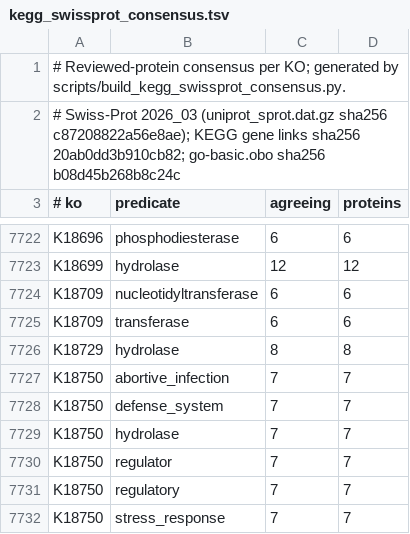
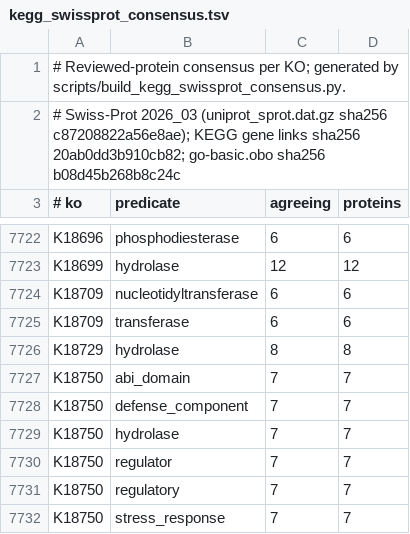
Before and after one commit to jwestrob/Sharur, a TSV file: sharur/predicates/mappings/data/kegg_swissprot_consensus.tsv, drawn as a sheet; only a part is shown, gaps mark what is left out.

```diff
--- a/sharur/predicates/mappings/data/kegg_swissprot_consensus.tsv
+++ b/sharur/predicates/mappings/data/kegg_swissprot_consensus.tsv
@@ -7726,4 +7726,4 @@ K18709	transferase	6	6
 K18729	hydrolase	8	8
-K18750	abortive_infection	7	7
-K18750	defense_system	7	7
+K18750	abi_domain	7	7
+K18750	defense_component	7	7
 K18750	hydrolase	7	7
```
Also changed, not shown: sharur/predicates/mappings/data/kegg_brite_predicates.tsv, 13 other files.
